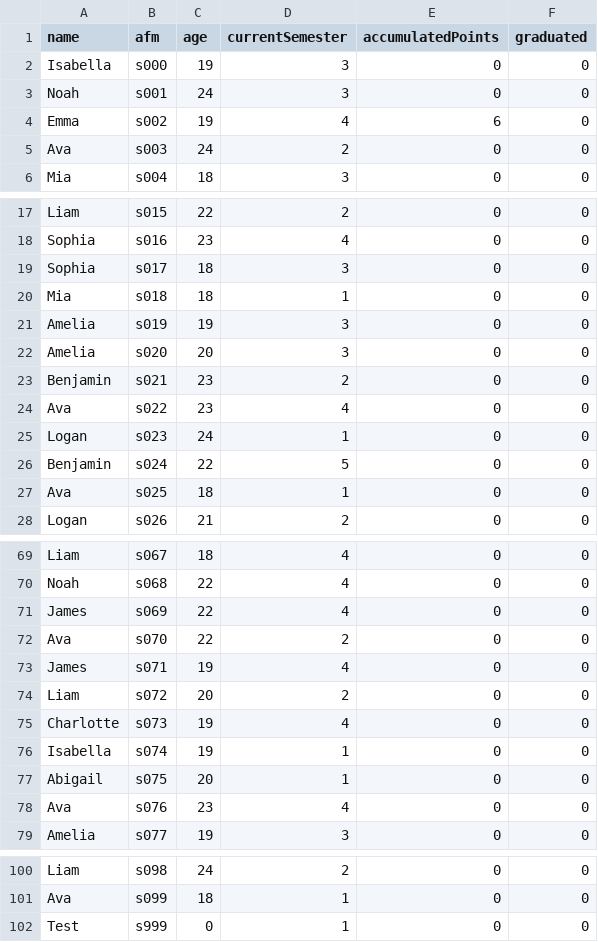
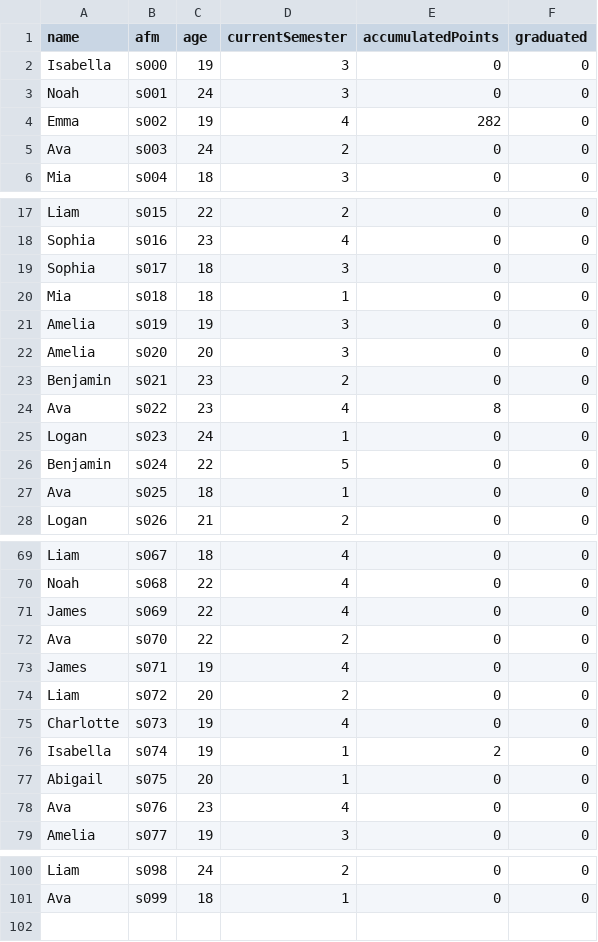
Before and after one commit to KimonSMN/University-Department-Monitoring-System, a CSV file: output/students.csv, drawn as a sheet; only a part is shown, gaps mark what is left out.

Commit message:
adds students to passedCourses file

```diff
--- a/output/students.csv
+++ b/output/students.csv
@@ -3,3 +3,3 @@ Isabella,s000,19,3,0,0
 Noah,s001,24,3,0,0
-Emma,s002,19,4,6,0
+Emma,s002,19,4,282,0
 Ava,s003,24,2,0,0
@@ -23,3 +23,3 @@ Amelia,s020,20,3,0,0
 Benjamin,s021,23,2,0,0
-Ava,s022,23,4,0,0
+Ava,s022,23,4,8,0
 Logan,s023,24,1,0,0
@@ -75,3 +75,3 @@ Liam,s072,20,2,0,0
 Charlotte,s073,19,4,0,0
-Isabella,s074,19,1,0,0
+Isabella,s074,19,1,2,0
 Abigail,s075,20,1,0,0
@@ -101,2 +101 @@ Liam,s098,24,2,0,0
 Ava,s099,18,1,0,0
-Test,s999,0,1,0,0
```
Also changed, not shown: output/professors.csv, output/professorsToCourses.csv, 4 other files.
